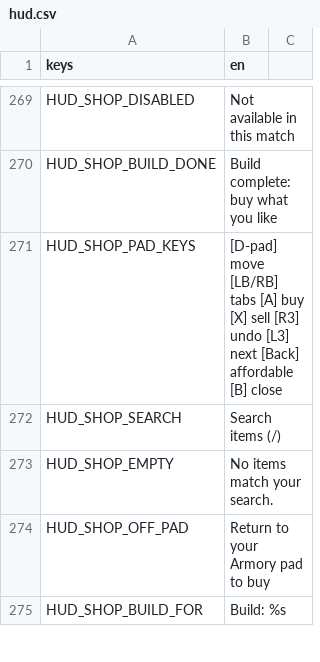
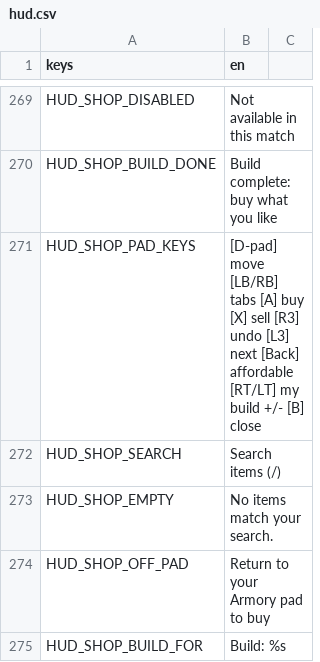
Before and after one commit to LetsManu/Cybergram, a CSV file: assets/localization/hud.csv, drawn as a sheet; only a part is shown, gaps mark what is left out; the diff covers the shown part only.

```diff
--- a/assets/localization/hud.csv
+++ b/assets/localization/hud.csv
@@ -270,3 +270,3 @@ HUD_SHOP_DISABLED,Not available in this match
 HUD_SHOP_BUILD_DONE,Build complete: buy what you like
-HUD_SHOP_PAD_KEYS,[D-pad] move  [LB/RB] tabs  [A] buy  [X] sell  [R3] undo  [L3] next  [Back] affordable  [B] close
+HUD_SHOP_PAD_KEYS,[D-pad] move  [LB/RB] tabs  [A] buy  [X] sell  [R3] undo  [L3] next  [Back] affordable  [RT/LT] my build +/-  [B] close
 HUD_SHOP_SEARCH,Search items (/)
```
Also changed, not shown: 20 added rows and 3 edited cells elsewhere in this file, 19 other files.
